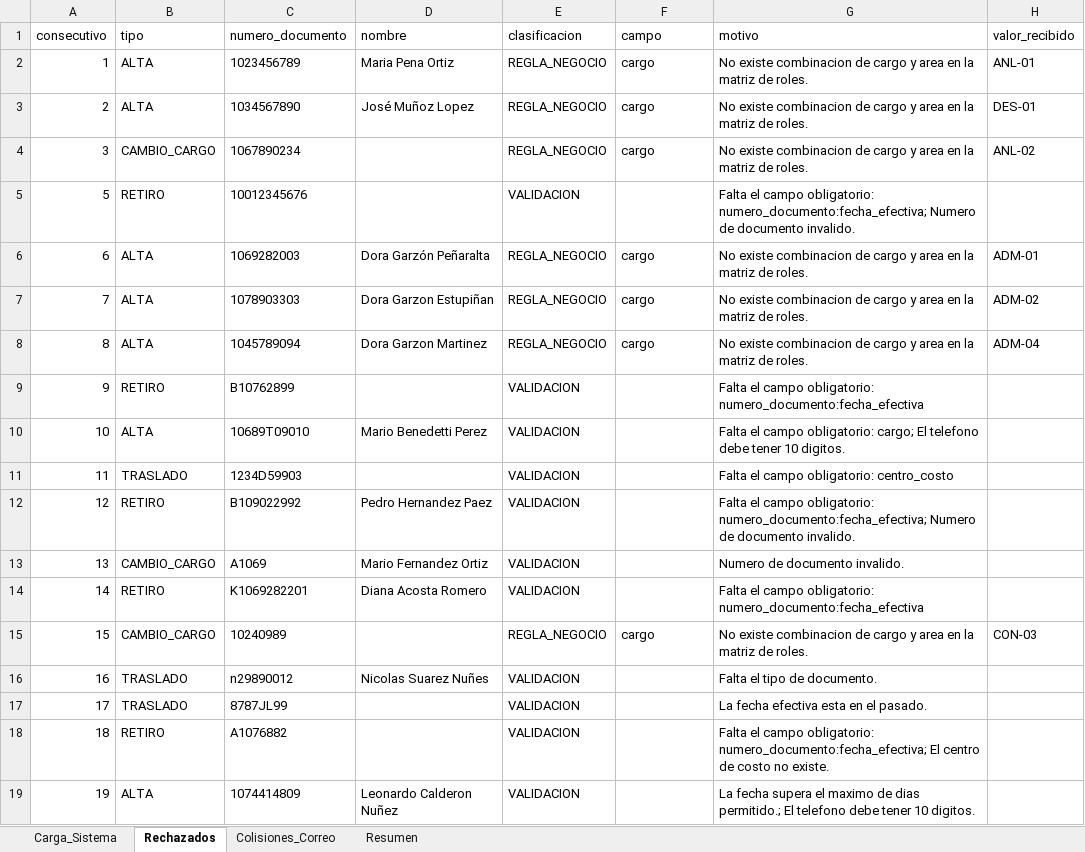
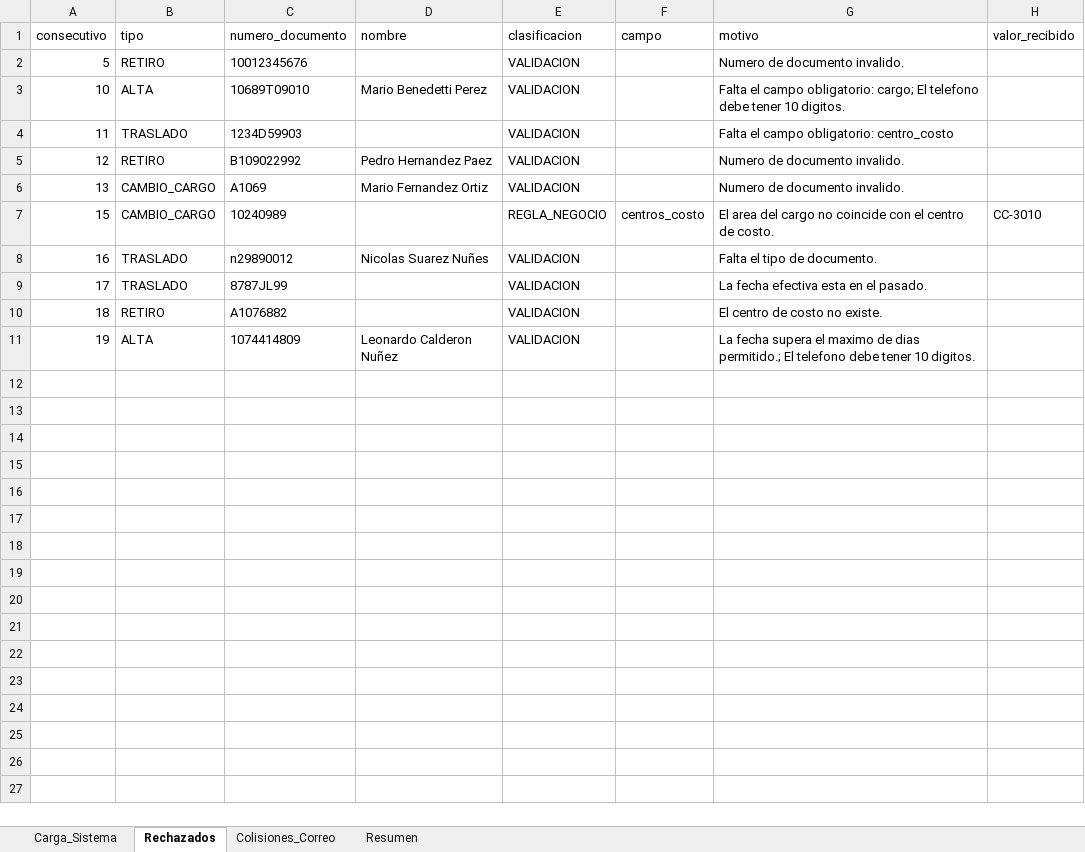
Before and after one commit to KarolinaAcosta/Ejercicio3_Python, an Excel workbook: salida/carga_novedades.xlsx, sheet Rechazados, drawn as a sheet; values as stored, in another font and other column widths than the file's, no borders; removed rows and columns are numbered as before the commit, all else as after; the diff names each change by its address in the sheet, - before the commit and + after, or states it on an @@ line.

```diff
--- a/salida/carga_novedades.xlsx (sheet Rechazados)
+++ b/salida/carga_novedades.xlsx (sheet Rechazados)
-row 2: 1 | ALTA | 1023456789 | Maria Pena Ortiz | REGLA_NEGOCIO | cargo | No existe combinacion de cargo y area en la matriz de roles. | ANL-01
-row 3: 2 | ALTA | 1034567890 | José Muñoz Lopez | REGLA_NEGOCIO | cargo | No existe combinacion de cargo y area en la matriz de roles. | DES-01
-row 4: 3 | CAMBIO_CARGO | 1067890234 |  | REGLA_NEGOCIO | cargo | No existe combinacion de cargo y area en la matriz de roles. | ANL-02
-G2 (motivo): Falta el campo obligatorio: numero_documento:fecha_efectiva; Numero de…
+G2 (motivo): Numero de…
-row 6: 6 | ALTA | 1069282003 | Dora Garzón Peñaralta | REGLA_NEGOCIO | cargo | No existe combinacion de cargo y area en la matriz de roles. | ADM-01
-row 7: 7 | ALTA | 1078903303 | Dora Garzon Estupiñan | REGLA_NEGOCIO | cargo | No existe combinacion de cargo y area en la matriz de roles. | ADM-02
-row 8: 8 | ALTA | 1045789094 | Dora Garzon Martinez | REGLA_NEGOCIO | cargo | No existe combinacion de cargo y area en la matriz de roles. | ADM-04
-row 9: 9 | RETIRO | B10762899 |  | VALIDACION |  | Falta el campo obligatorio: numero_documento:fecha_efectiva
-G5 (motivo): Falta el campo obligatorio: numero_documento:fecha_efectiva; Numero de…
+G5 (motivo): Numero de…
-row 14: 14 | RETIRO | K1069282201 | Diana Acosta Romero | VALIDACION |  | Falta el campo obligatorio: numero_documento:fecha_efectiva
-F7 (campo): cargo
+F7 (campo): centros_costo
-G7 (motivo): No existe combinacion de cargo y area en la matriz de roles.
+G7 (motivo): El area del cargo no coincide con el centro de costo.
-H7 (valor_recibido): CON-03
+H7 (valor_recibido): CC-3010
-G10 (motivo): Falta el campo obligatorio: numero_documento:fecha_efectiva; El centro…
+G10 (motivo): El centro…
```
Also changed, not shown: sheet Carga_Sistema, sheet Colisiones_Correo, sheet Resumen, config/parametros.xlsx, logs/log_ejecucion.xlsx, 3 other files.
